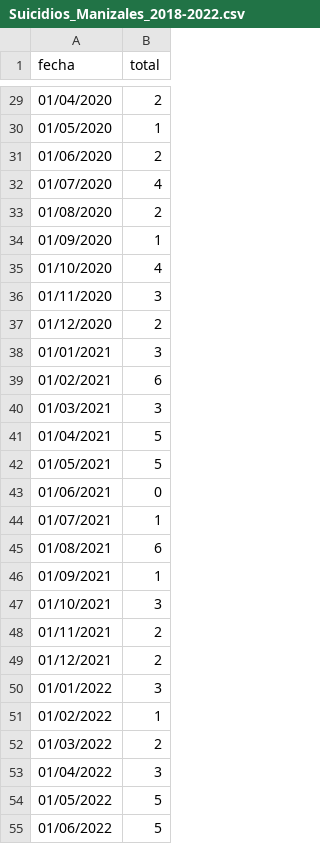
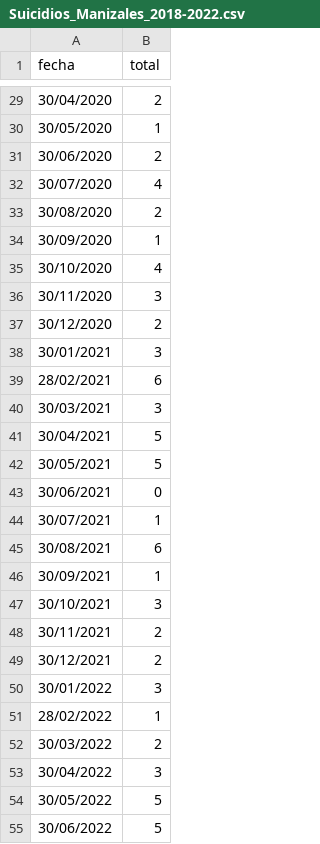
Before and after one commit to alejopsico/Suicidios_Manizales, a CSV file: Suicidios_Manizales_2018-2022.csv, drawn as a sheet; only a part is shown, gaps mark what is left out; the diff covers the shown part only.

```diff
--- a/Suicidios_Manizales_2018-2022.csv
+++ b/Suicidios_Manizales_2018-2022.csv
@@ -29,27 +29,27 @@ fecha,total
-01/04/2020,2
-01/05/2020,1
-01/06/2020,2
-01/07/2020,4
-01/08/2020,2
-01/09/2020,1
-01/10/2020,4
-01/11/2020,3
-01/12/2020,2
-01/01/2021,3
-01/02/2021,6
-01/03/2021,3
-01/04/2021,5
-01/05/2021,5
-01/06/2021,0
-01/07/2021,1
-01/08/2021,6
-01/09/2021,1
-01/10/2021,3
-01/11/2021,2
-01/12/2021,2
-01/01/2022,3
-01/02/2022,1
-01/03/2022,2
-01/04/2022,3
-01/05/2022,5
-01/06/2022,5
+30/04/2020,2
+30/05/2020,1
+30/06/2020,2
+30/07/2020,4
+30/08/2020,2
+30/09/2020,1
+30/10/2020,4
+30/11/2020,3
+30/12/2020,2
+30/01/2021,3
+28/02/2021,6
+30/03/2021,3
+30/04/2021,5
+30/05/2021,5
+30/06/2021,0
+30/07/2021,1
+30/08/2021,6
+30/09/2021,1
+30/10/2021,3
+30/11/2021,2
+30/12/2021,2
+30/01/2022,3
+28/02/2022,1
+30/03/2022,2
+30/04/2022,3
+30/05/2022,5
+30/06/2022,5
```
Also changed, not shown: 33 edited cells elsewhere in this file.
